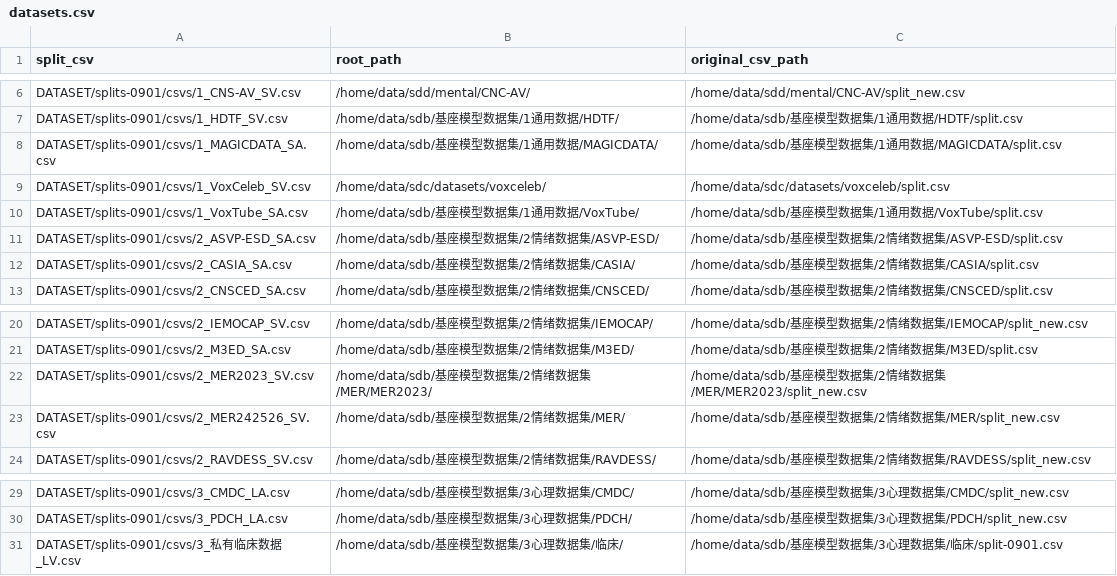
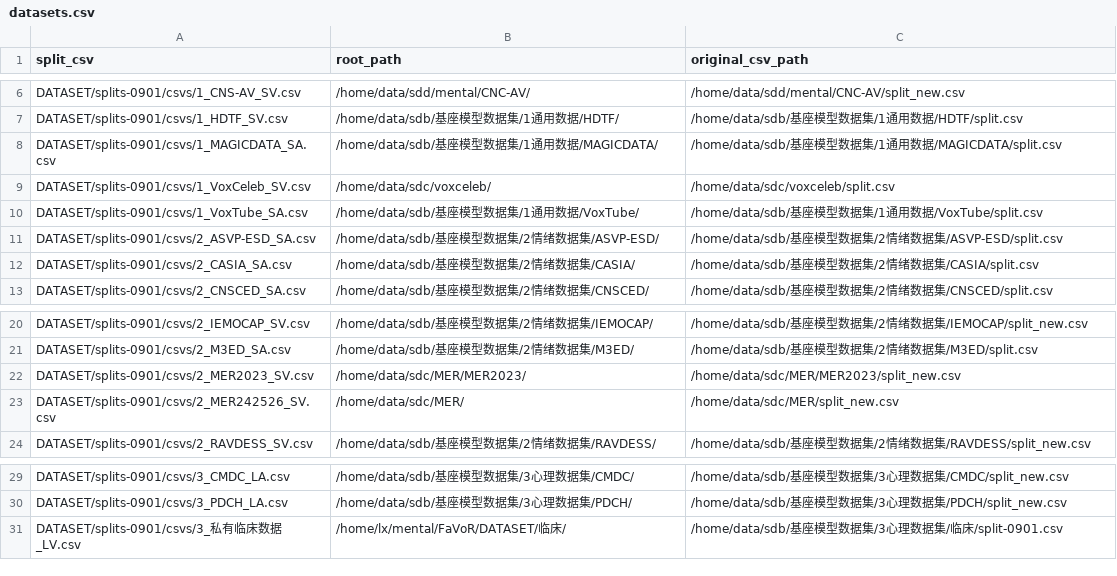
Before and after one commit to MILab-Mental/FaVoR, a CSV file: CONFIGS/datasets.csv, drawn as a sheet; only a part is shown, gaps mark what is left out.

Commit message:
更新 202 分支数据集路径

```diff
--- a/CONFIGS/datasets.csv
+++ b/CONFIGS/datasets.csv
@@ -8,3 +8,3 @@ DATASET/splits-0901/csvs/1_HDTF_SV.csv,/home/data/sdb/基座模型数据集/1通
 DATASET/splits-0901/csvs/1_MAGICDATA_SA.csv,/home/data/sdb/基座模型数据集/1通用数据/MAGICDATA/,/home/data/sdb/基座模型数据集/1通用数据/MAGICDATA/split.csv
-DATASET/splits-0901/csvs/1_VoxCeleb_SV.csv,/home/data/sdc/datasets/voxceleb/,/home/data/sdc/datasets/voxceleb/split.csv
+DATASET/splits-0901/csvs/1_VoxCeleb_SV.csv,/home/data/sdc/voxceleb/,/home/data/sdc/voxceleb/split.csv
 DATASET/splits-0901/csvs/1_VoxTube_SA.csv,/home/data/sdb/基座模型数据集/1通用数据/VoxTube/,/home/data/sdb/基座模型数据集/1通用数据/VoxTube/split.csv
@@ -21,4 +21,4 @@ DATASET/splits-0901/csvs/2_IEMOCAP_SV.csv,/home/data/sdb/基座模型数据集/2
 DATASET/splits-0901/csvs/2_M3ED_SA.csv,/home/data/sdb/基座模型数据集/2情绪数据集/M3ED/,/home/data/sdb/基座模型数据集/2情绪数据集/M3ED/split.csv
-DATASET/splits-0901/csvs/2_MER2023_SV.csv,/home/data/sdb/基座模型数据集/2情绪数据集/MER/MER2023/,/home/data/sdb/基座模型数据集/2情绪数据集/MER/MER2023/split_new.csv
-DATASET/splits-0901/csvs/2_MER242526_SV.csv,/home/data/sdb/基座模型数据集/2情绪数据集/MER/,/home/data/sdb/基座模型数据集/2情绪数据集/MER/split_new.csv
+DATASET/splits-0901/csvs/2_MER2023_SV.csv,/home/data/sdc/MER/MER2023/,/home/data/sdc/MER/MER2023/split_new.csv
+DATASET/splits-0901/csvs/2_MER242526_SV.csv,/home/data/sdc/MER/,/home/data/sdc/MER/split_new.csv
 DATASET/splits-0901/csvs/2_RAVDESS_SV.csv,/home/data/sdb/基座模型数据集/2情绪数据集/RAVDESS/,/home/data/sdb/基座模型数据集/2情绪数据集/RAVDESS/split_new.csv
@@ -30,2 +30,2 @@ DATASET/splits-0901/csvs/3_CMDC_LA.csv,/home/data/sdb/基座模型数据集/3心
 DATASET/splits-0901/csvs/3_PDCH_LA.csv,/home/data/sdb/基座模型数据集/3心理数据集/PDCH/,/home/data/sdb/基座模型数据集/3心理数据集/PDCH/split_new.csv
-DATASET/splits-0901/csvs/3_私有临床数据_LV.csv,/home/data/sdb/基座模型数据集/3心理数据集/临床/,/home/data/sdb/基座模型数据集/3心理数据集/临床/split-0901.csv
+DATASET/splits-0901/csvs/3_私有临床数据_LV.csv,/home/lx/mental/FaVoR/DATASET/临床/,/home/data/sdb/基座模型数据集/3心理数据集/临床/split-0901.csv
```
